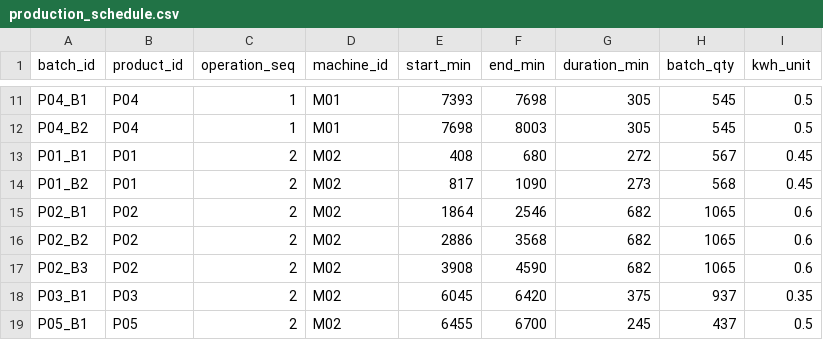
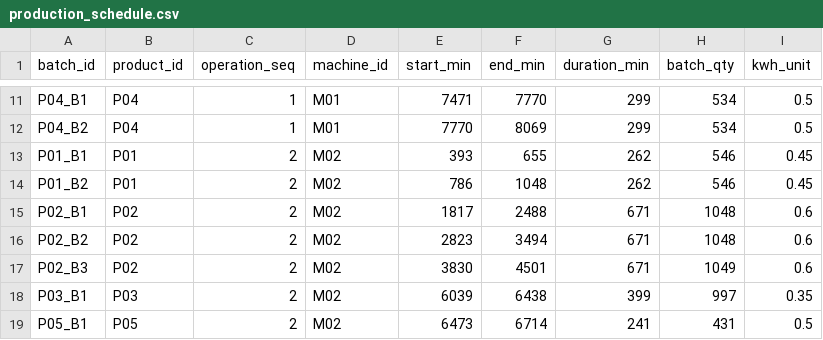
Before and after one commit to AliUmutKazak/factory-decision-intelligence, a CSV file: data/processed/production_schedule.csv, drawn as a sheet; only a part is shown, gaps mark what is left out; the diff covers the shown part only; the diff names each change by its address in the sheet, - before the commit and + after, or states it on an @@ line.

```diff
--- a/data/processed/production_schedule.csv
+++ b/data/processed/production_schedule.csv
-E11 (start_min): 7393
+E11 (start_min): 7471
-F11 (end_min): 7698
+F11 (end_min): 7770
-G11:G12 (duration_min): 305
+G11:G12 (duration_min): 299
-H11:H12 (batch_qty): 545
+H11:H12 (batch_qty): 534
-E12 (start_min): 7698
+E12 (start_min): 7770
-F12 (end_min): 8003
+F12 (end_min): 8069
-E13 (start_min): 408
+E13 (start_min): 393
-F13 (end_min): 680
+F13 (end_min): 655
-G13 (duration_min): 272
+G13 (duration_min): 262
-H13 (batch_qty): 567
+H13 (batch_qty): 546
-E14 (start_min): 817
+E14 (start_min): 786
-F14 (end_min): 1090
+F14 (end_min): 1048
-G14 (duration_min): 273
+G14 (duration_min): 262
-H14 (batch_qty): 568
+H14 (batch_qty): 546
-E15 (start_min): 1864
+E15 (start_min): 1817
-F15 (end_min): 2546
+F15 (end_min): 2488
-G15:G17 (duration_min): 682
+G15:G17 (duration_min): 671
-H15:H16 (batch_qty): 1065
+H15:H16 (batch_qty): 1048
-E16 (start_min): 2886
+E16 (start_min): 2823
-F16 (end_min): 3568
+F16 (end_min): 3494
-E17 (start_min): 3908
+E17 (start_min): 3830
-F17 (end_min): 4590
+F17 (end_min): 4501
-H17 (batch_qty): 1065
+H17 (batch_qty): 1049
-E18 (start_min): 6045
+E18 (start_min): 6039
-F18 (end_min): 6420
+F18 (end_min): 6438
-G18 (duration_min): 375
+G18 (duration_min): 399
-H18 (batch_qty): 937
+H18 (batch_qty): 997
-E19 (start_min): 6455
+E19 (start_min): 6473
-F19 (end_min): 6700
+F19 (end_min): 6714
-G19 (duration_min): 245
+G19 (duration_min): 241
-H19 (batch_qty): 437
+H19 (batch_qty): 431
```
Also changed, not shown: 79 edited cells elsewhere in this file, data/processed/carbon_machine_kpis.csv, data/processed/energy_kpis.csv, 4 other files.
